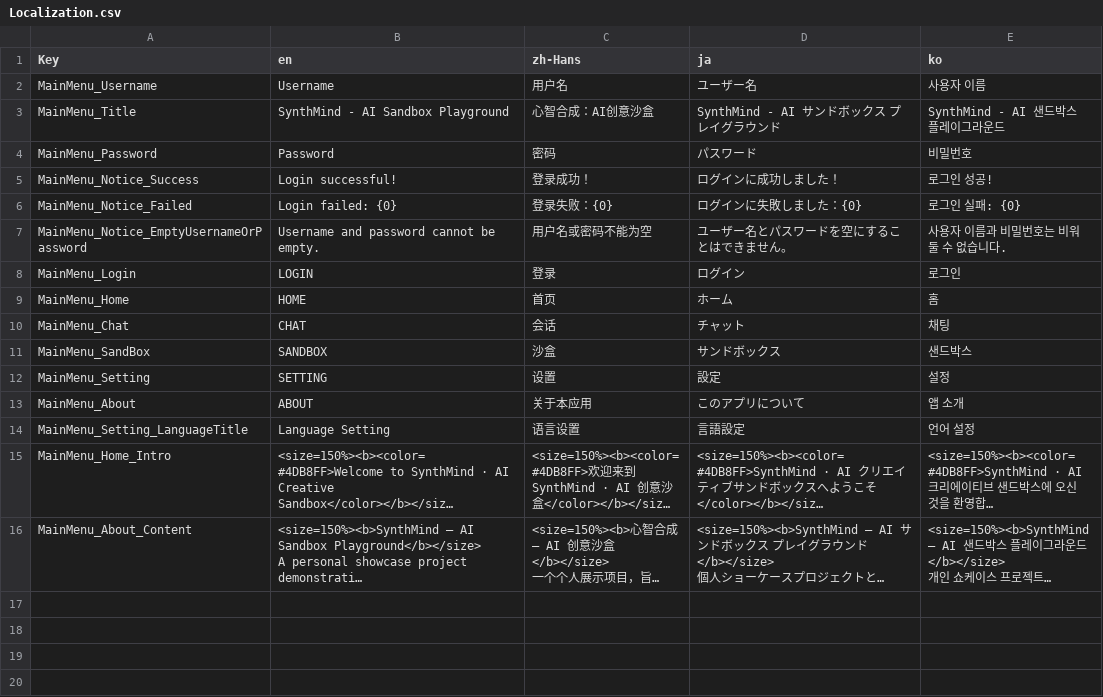
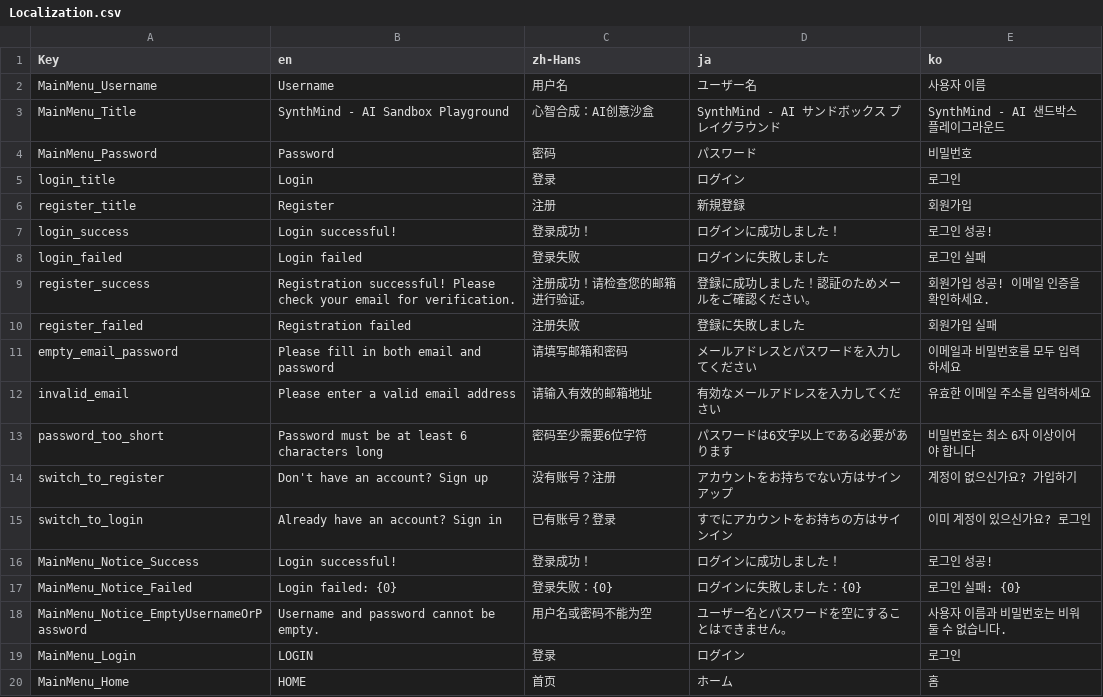
Before and after one commit to YuankunHuang/SynthMind, a CSV file: Assets/Localization/Export/Localization.csv, drawn as a sheet; only a part is shown; the shorter side is filled out with more unchanged rows; long unchanged cells end in ….

```diff
--- a/Assets/Localization/Export/Localization.csv
+++ b/Assets/Localization/Export/Localization.csv
@@ -4,2 +4,13 @@ MainMenu_Title,SynthMind - AI Sandbox Playground,心智合成：AI创意沙盒,S
 MainMenu_Password,Password,密码,パスワード,비밀번호
+login_title,Login,登录,ログイン,로그인
+register_title,Register,注册,新規登録,회원가입
+login_success,Login successful!,登录成功！,ログインに成功しました！,로그인 성공!
+login_failed,Login failed,登录失败,ログインに失敗しました,로그인 실패
+register_success,"Registration successful! Please check your email for verification.",注册成功！请检查您的邮箱进行验证。,登録に成功しました！認証のためメールをご確認ください。,회원가입 성공! 이메일 인증을 확인하세요.
+register_failed,Registration failed,注册失败,登録に失敗しました,회원가입 실패
+empty_email_password,Please fill in both email and password,请填写邮箱和密码,メールアドレスとパスワードを入力してください,이메일과 비밀번호를 모두 입력하세요
+invalid_email,Please enter a valid email address,请输入有效的邮箱地址,有効なメールアドレスを入力してください,유효한 이메일 주소를 입력하세요
+password_too_short,Password must be at least 6 characters long,密码至少需要6位字符,パスワードは6文字以上である必要があります,비밀번호는 최소 6자 이상이어야 합니다
+switch_to_register,Don't have an account? Sign up,没有账号？注册,アカウントをお持ちでない方はサインアップ,계정이 없으신가요? 가입하기
+switch_to_login,Already have an account? Sign in,已有账号？登录,すでにアカウントをお持ちの方はサインイン,이미 계정이 있으신가요? 로그인
 MainMenu_Notice_Success,Login successful!,登录成功！,ログインに成功しました！,로그인 성공!
```
Also changed, not shown: 11 other files.
